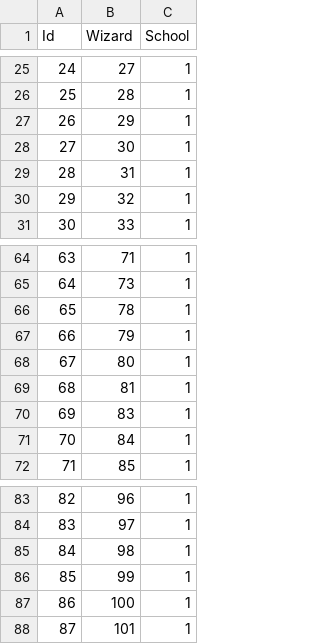
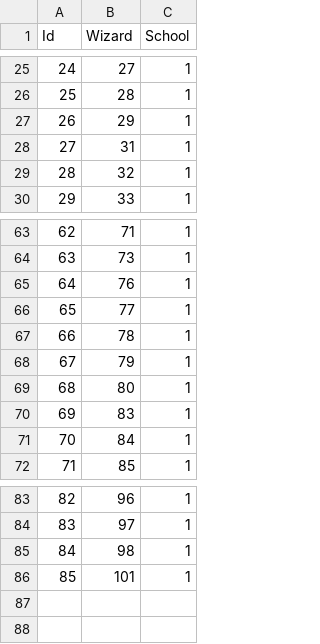
Before and after one commit to tiagosora/WS_Proj2, a CSV file: original_db/Student.csv, drawn as a sheet; only a part is shown, gaps mark what is left out; removed rows and columns are numbered as before the commit, all else as after; the diff names each change by its address in the sheet, - before the commit and + after, or states it on an @@ line.

```diff
--- a/original_db/Student.csv
+++ b/original_db/Student.csv
-row 28: 27 | 30 | 1
@@ column A (Id) renumbered from row 28 down @@
+row 65: 64 | 76 | 1
+row 66: 65 | 77 | 1
-row 69: 68 | 81 | 1
-row 86: 85 | 99 | 1
-row 87: 86 | 100 | 1
```
Also changed, not shown: original_db/Wizard.csv, 2 other files.
